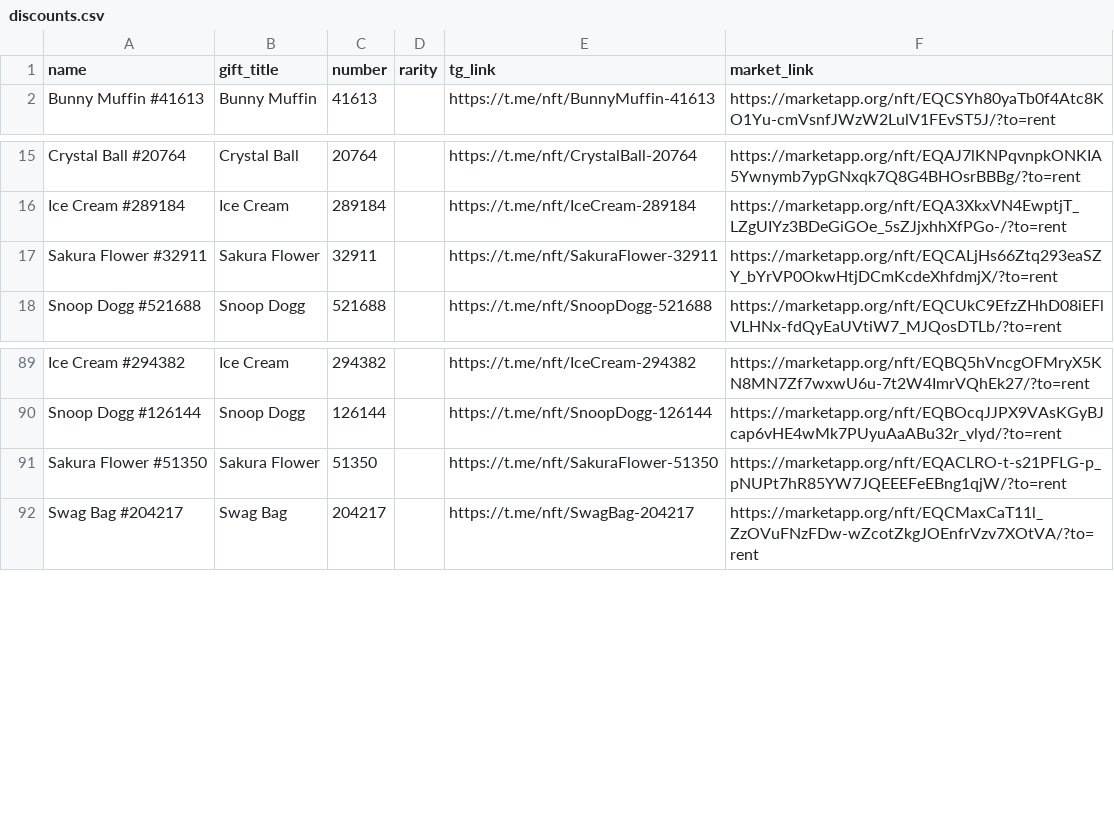
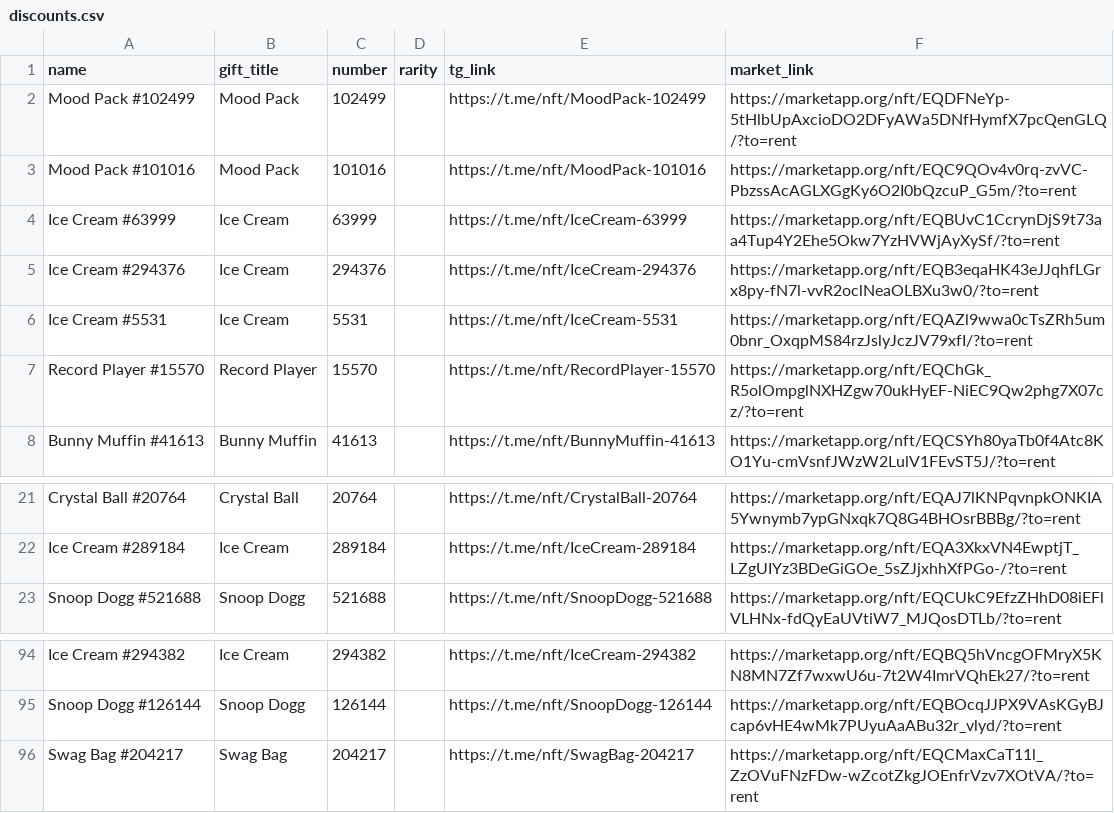
Before and after one commit to Zanjania0/duck-store, a CSV file: discounts.csv, drawn as a sheet; only a part is shown, gaps mark what is left out.

Commit message:
Auto-update deals & gifts catalog [skip ci]

```diff
--- a/discounts.csv
+++ b/discounts.csv
@@ -1,2 +1,8 @@
 name,gift_title,number,rarity,tg_link,market_link
+Mood Pack #102499,Mood Pack,102499,,https://t.me/nft/MoodPack-102499,https://marketapp.org/nft/EQDFNeYp-5tHlbUpAxcioDO2DFyAWa5DNfHymfX7pcQenGLQ/?to=rent
+Mood Pack #101016,Mood Pack,101016,,https://t.me/nft/MoodPack-101016,https://marketapp.org/nft/EQC9QOv4v0rq-zvVC-PbzssAcAGLXGgKy6O2I0bQzcuP_G5m/?to=rent
+Ice Cream #63999,Ice Cream,63999,,https://t.me/nft/IceCream-63999,https://marketapp.org/nft/EQBUvC1CcrynDjS9t73aa4Tup4Y2Ehe5Okw7YzHVWjAyXySf/?to=rent
+Ice Cream #294376,Ice Cream,294376,,https://t.me/nft/IceCream-294376,https://marketapp.org/nft/EQB3eqaHK43eJJqhfLGrx8py-fN7l-vvR2oclNeaOLBXu3w0/?to=rent
+Ice Cream #5531,Ice Cream,5531,,https://t.me/nft/IceCream-5531,https://marketapp.org/nft/EQAZl9wwa0cTsZRh5um0bnr_OxqpMS84rzJslyJczJV79xfI/?to=rent
+Record Player #15570,Record Player,15570,,https://t.me/nft/RecordPlayer-15570,https://marketapp.org/nft/EQChGk_R5olOmpglNXHZgw70ukHyEF-NiEC9Qw2phg7X07cz/?to=rent
 Bunny Muffin #41613,Bunny Muffin,41613,,https://t.me/nft/BunnyMuffin-41613,https://marketapp.org/nft/EQCSYh80yaTb0f4Atc8KO1Yu-cmVsnfJWzW2LulV1FEvST5J/?to=rent
@@ -16,3 +22,2 @@ Crystal Ball #20764,Crystal Ball,20764,,https://t.me/nft/CrystalBall-20764,https
 Ice Cream #289184,Ice Cream,289184,,https://t.me/nft/IceCream-289184,https://marketapp.org/nft/EQA3XkxVN4EwptjT_LZgUIYz3BDeGiGOe_5sZJjxhhXfPGo-/?to=rent
-Sakura Flower #32911,Sakura Flower,32911,,https://t.me/nft/SakuraFlower-32911,https://marketapp.org/nft/EQCALjHs66Ztq293eaSZY_bYrVP0OkwHtjDCmKcdeXhfdmjX/?to=rent
 Snoop Dogg #521688,Snoop Dogg,521688,,https://t.me/nft/SnoopDogg-521688,https://marketapp.org/nft/EQCUkC9EfzZHhD08iEFlVLHNx-fdQyEaUVtiW7_MJQosDTLb/?to=rent
@@ -90,3 +95,2 @@ Ice Cream #294382,Ice Cream,294382,,https://t.me/nft/IceCream-294382,https://mar
 Snoop Dogg #126144,Snoop Dogg,126144,,https://t.me/nft/SnoopDogg-126144,https://marketapp.org/nft/EQBOcqJJPX9VAsKGyBJcap6vHE4wMk7PUyuAaABu32r_vlyd/?to=rent
-Sakura Flower #51350,Sakura Flower,51350,,https://t.me/nft/SakuraFlower-51350,https://marketapp.org/nft/EQACLRO-t-s21PFLG-p_pNUPt7hR85YW7JQEEEFeEBng1qjW/?to=rent
 Swag Bag #204217,Swag Bag,204217,,https://t.me/nft/SwagBag-204217,https://marketapp.org/nft/EQCMaxCaT11l_ZzOVuFNzFDw-wZcotZkgJOEnfrVzv7XOtVA/?to=rent
```
Also changed, not shown: 2 other files.
